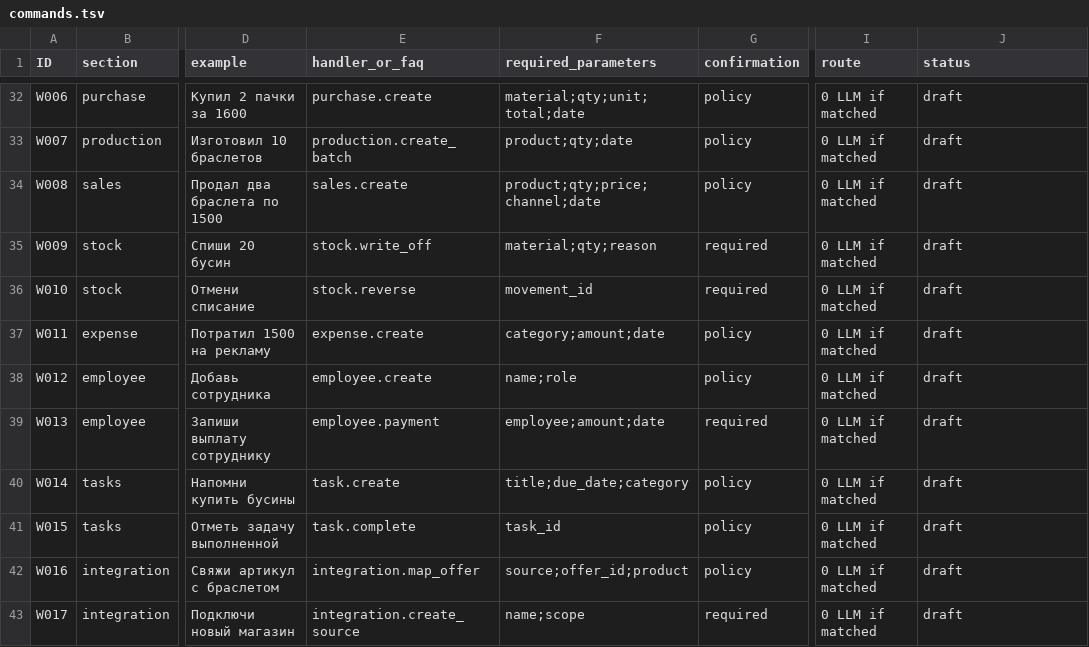
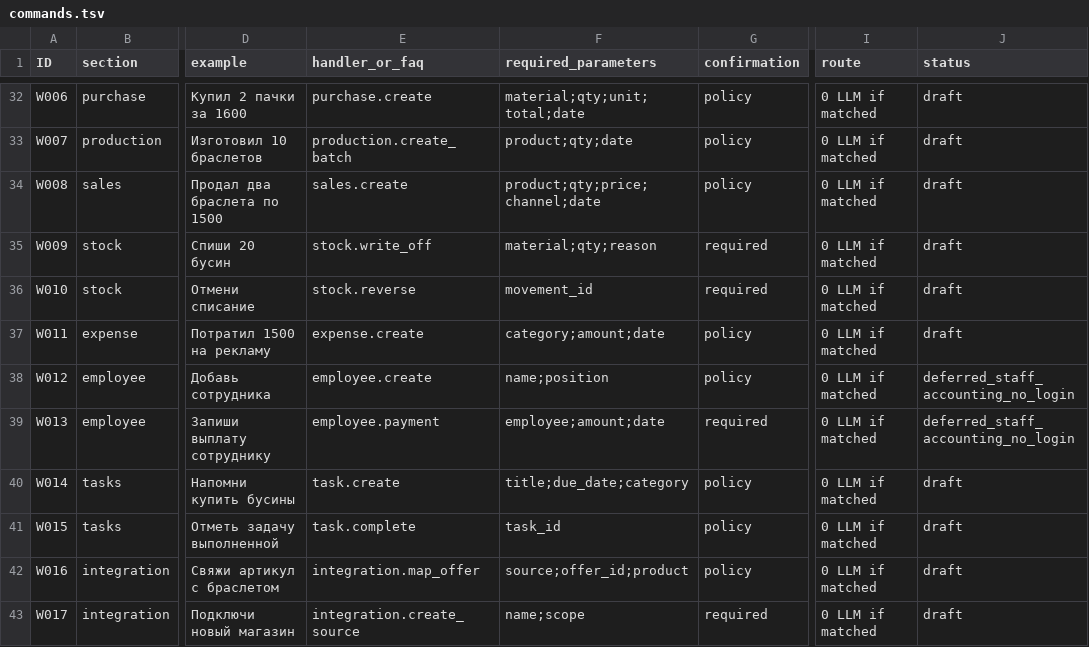
Before and after one commit to MaksimUnimax/Master, a TSV file: matrix/commands.tsv, drawn as a sheet; only a part is shown, gaps mark what is left out; the diff names each change by its address in the sheet, - before the commit and + after, or states it on an @@ line.

Commit message:
Owner correction: preserve Octoport monetization and roles; admin-only per-message usage

```diff
--- a/matrix/commands.tsv
+++ b/matrix/commands.tsv
-F38 (required_parameters): name;role
+F38 (required_parameters): name;position
-J38:J39 (status): draft
+J38:J39 (status): deferred_staff_accounting_no_login
```
